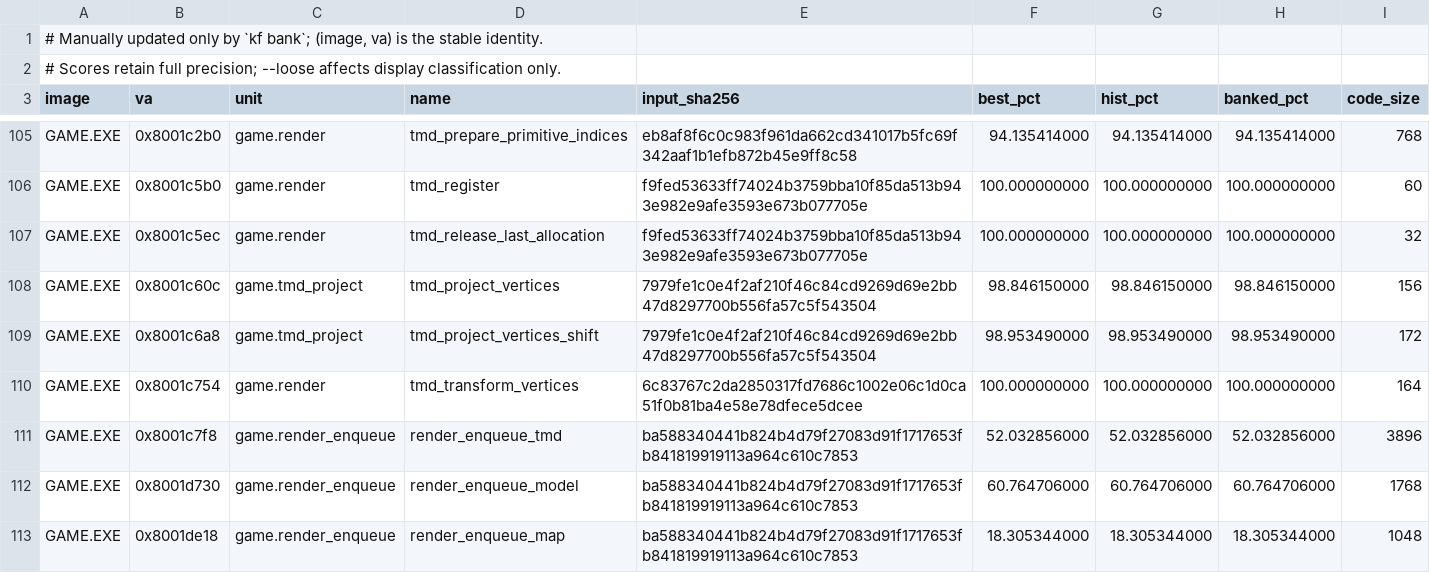
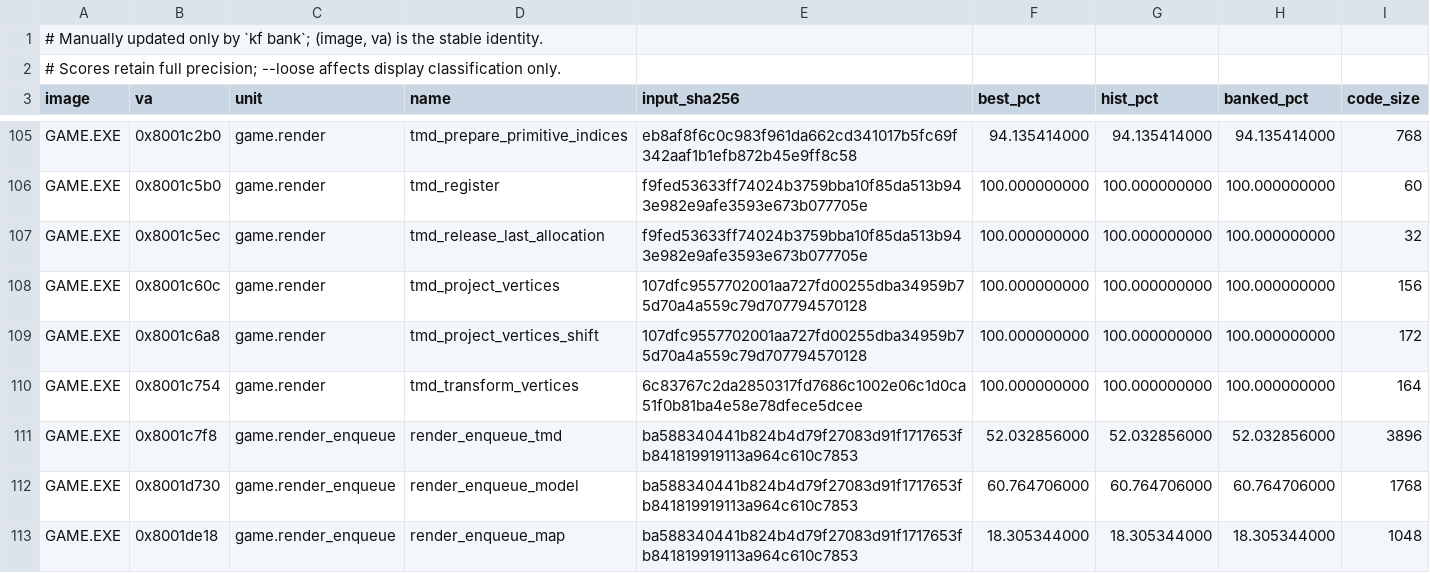
Before and after one commit to sushi-shi/kings-field-decomp, a TSV file: config/match_baseline.tsv, drawn as a sheet; only a part is shown, gaps mark what is left out.

Commit message:
match: close GAME TMD projection pair

```diff
--- a/config/match_baseline.tsv
+++ b/config/match_baseline.tsv
@@ -107,4 +107,4 @@ GAME.EXE	0x8001c5b0	game.render	tmd_register	f9fed53633ff74024b3759bba10f85da513
 GAME.EXE	0x8001c5ec	game.render	tmd_release_last_allocation	f9fed53633ff74024b3759bba10f85da513b943e982e9afe3593e673b077705e	100.000000000	100.000000000	100.000000000	32
-GAME.EXE	0x8001c60c	game.tmd_project	tmd_project_vertices	7979fe1c0e4f2af210f46c84cd9269d69e2bb47d8297700b556fa57c5f543504	98.846150000	98.846150000	98.846150000	156
-GAME.EXE	0x8001c6a8	game.tmd_project	tmd_project_vertices_shift	7979fe1c0e4f2af210f46c84cd9269d69e2bb47d8297700b556fa57c5f543504	98.953490000	98.953490000	98.953490000	172
+GAME.EXE	0x8001c60c	game.render	tmd_project_vertices	107dfc9557702001aa727fd00255dba34959b75d70a4a559c79d707794570128	100.000000000	100.000000000	100.000000000	156
+GAME.EXE	0x8001c6a8	game.render	tmd_project_vertices_shift	107dfc9557702001aa727fd00255dba34959b75d70a4a559c79d707794570128	100.000000000	100.000000000	100.000000000	172
 GAME.EXE	0x8001c754	game.render	tmd_transform_vertices	6c83767c2da2850317fd7686c1002e06c1d0ca51f0b81ba4e58e78dfece5dcee	100.000000000	100.000000000	100.000000000	164
```
Also changed, not shown: 5 other files.
